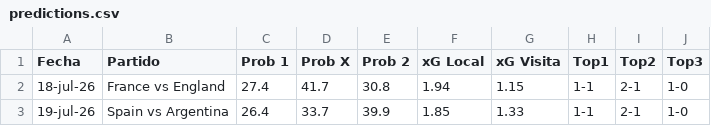
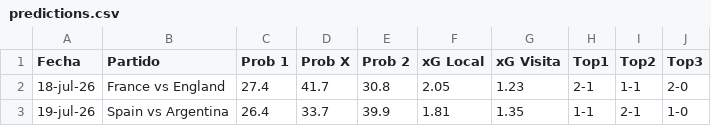
Before and after one commit to alejandropalencia12/predictor-mundial-2026_1.1, a CSV file: predictions.csv, drawn as a sheet.

```diff
--- a/predictions.csv
+++ b/predictions.csv
@@ -1,3 +1,3 @@
 Fecha,Partido,Prob 1,Prob X,Prob 2,xG Local,xG Visita,Top1,Top2,Top3
-18-jul-26,France vs England,27.4,41.7,30.8,1.94,1.15,1-1,2-1,1-0
-19-jul-26,Spain vs Argentina,26.4,33.7,39.9,1.85,1.33,1-1,2-1,1-0
+18-jul-26,France vs England,27.4,41.7,30.8,2.05,1.23,2-1,1-1,2-0
+19-jul-26,Spain vs Argentina,26.4,33.7,39.9,1.81,1.35,1-1,2-1,1-0
```
Also changed, not shown: 2 other files.
